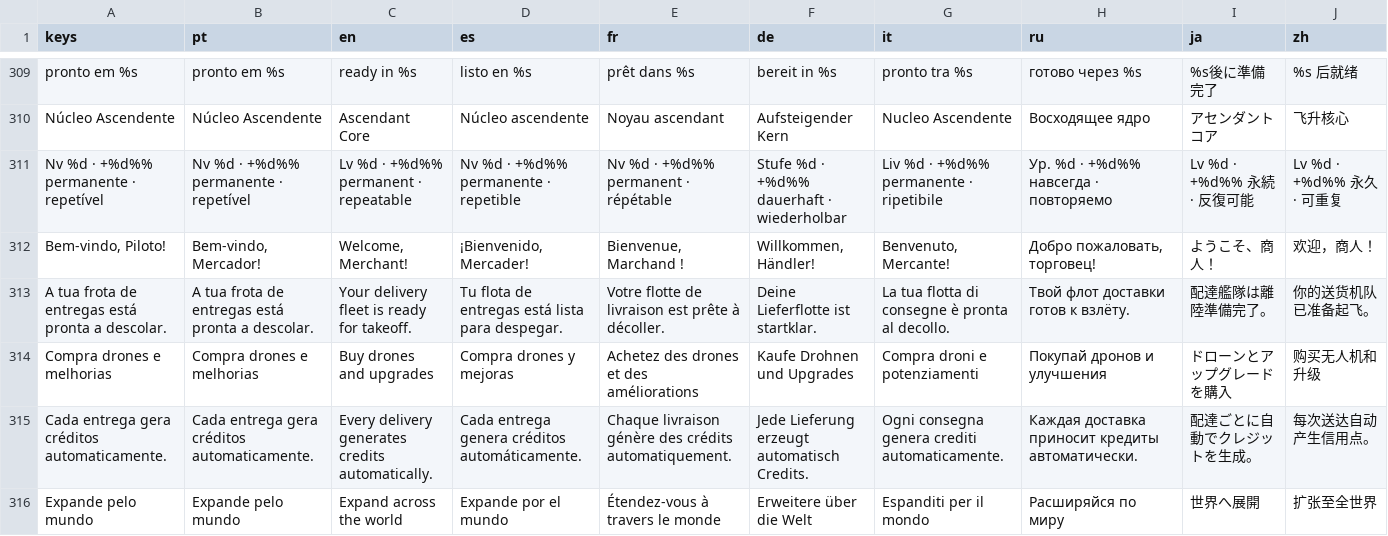
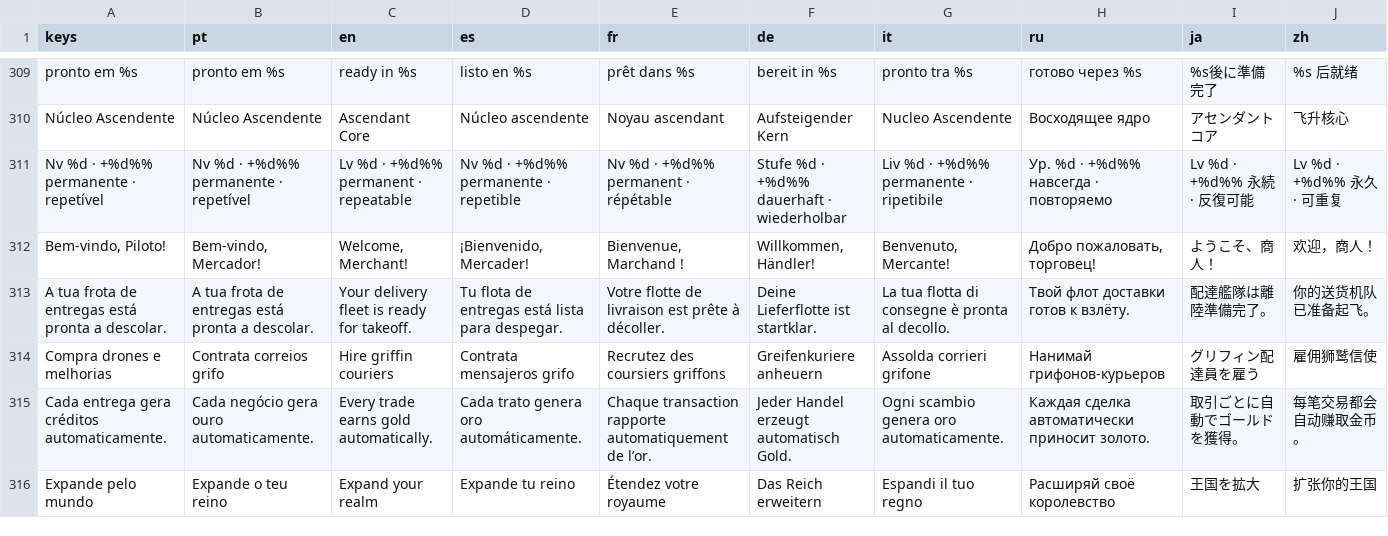
Before and after one commit to phallas91/fantasy-tycoon, a CSV file: translations/ui.csv, drawn as a sheet; only a part is shown, gaps mark what is left out; the diff covers the shown part only; the diff names each change by its address in the sheet, - before the commit and + after, or states it on an @@ line.

```diff
--- a/translations/ui.csv
+++ b/translations/ui.csv
-B314 (pt): Compra drones e melhorias
+B314 (pt): Contrata correios grifo
-C314 (en): Buy drones and upgrades
+C314 (en): Hire griffin couriers
-D314 (es): Compra drones y mejoras
+D314 (es): Contrata mensajeros grifo
-E314 (fr): Achetez des drones et des améliorations
+E314 (fr): Recrutez des coursiers griffons
-F314 (de): Kaufe Drohnen und Upgrades
+F314 (de): Greifenkuriere anheuern
-G314 (it): Compra droni e potenziamenti
+G314 (it): Assolda corrieri grifone
-H314 (ru): Покупай дронов и улучшения
+H314 (ru): Нанимай грифонов-курьеров
-I314 (ja): ドローンとアップグレードを購入
+I314 (ja): グリフィン配達員を雇う
-J314 (zh): 购买无人机和升级
+J314 (zh): 雇佣狮鹫信使
-B315 (pt): Cada entrega gera créditos automaticamente.
+B315 (pt): Cada negócio gera ouro automaticamente.
-C315 (en): Every delivery generates credits automatically.
+C315 (en): Every trade earns gold automatically.
-D315 (es): Cada entrega genera créditos automáticamente.
+D315 (es): Cada trato genera oro automáticamente.
-E315 (fr): Chaque livraison génère des crédits automatiquement.
+E315 (fr): Chaque transaction rapporte automatiquement de l’or.
-F315 (de): Jede Lieferung erzeugt automatisch Credits.
+F315 (de): Jeder Handel erzeugt automatisch Gold.
-G315 (it): Ogni consegna genera crediti automaticamente.
+G315 (it): Ogni scambio genera oro automaticamente.
-H315 (ru): Каждая доставка приносит кредиты автоматически.
+H315 (ru): Каждая сделка автоматически приносит золото.
-I315 (ja): 配達ごとに自動でクレジットを生成。
+I315 (ja): 取引ごとに自動でゴールドを獲得。
-J315 (zh): 每次送达自动产生信用点。
+J315 (zh): 每笔交易都会自动赚取金币。
-B316 (pt): Expande pelo mundo
+B316 (pt): Expande o teu reino
-C316 (en): Expand across the world
+C316 (en): Expand your realm
-D316 (es): Expande por el mundo
+D316 (es): Expande tu reino
-E316 (fr): Étendez-vous à travers le monde
+E316 (fr): Étendez votre royaume
-F316 (de): Erweitere über die Welt
+F316 (de): Das Reich erweitern
-G316 (it): Espanditi per il mondo
+G316 (it): Espandi il tuo regno
-H316 (ru): Расширяйся по миру
+H316 (ru): Расширяй своё королевство
-I316 (ja): 世界へ展開
+I316 (ja): 王国を拡大
-J316 (zh): 扩张至全世界
+J316 (zh): 扩张你的王国
```
Also changed, not shown: 27 edited cells elsewhere in this file, 1 other file.
